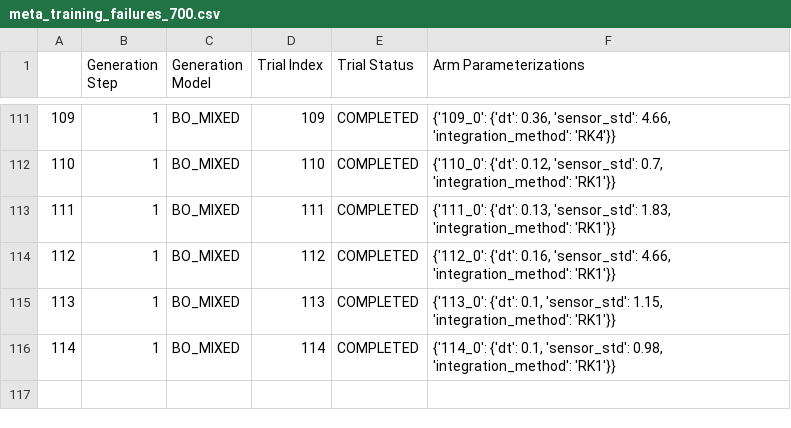
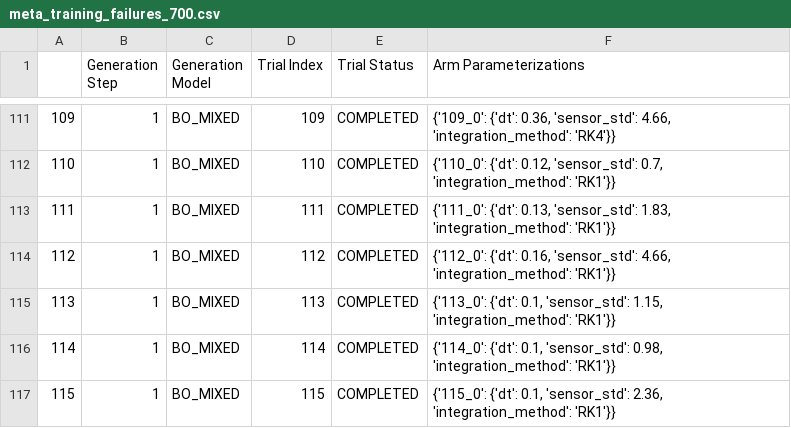
Before and after one commit to MarcSchlichting/2DSimulator, a CSV file: meta_training_failures_700.csv, drawn as a sheet; only a part is shown, gaps mark what is left out; the diff names each change by its address in the sheet, - before the commit and + after, or states it on an @@ line.

```diff
--- a/meta_training_failures_700.csv
+++ b/meta_training_failures_700.csv
+row 117: 115 | 1 | BO_MIXED | 115 | COMPLETED | {'115_0': {'dt': 0.1, 'sensor_std': 2.36, 'integration_method': 'RK1'}}
```
Also changed, not shown: meta_training_failures_700_best_parameters.csv, 5 other files.
